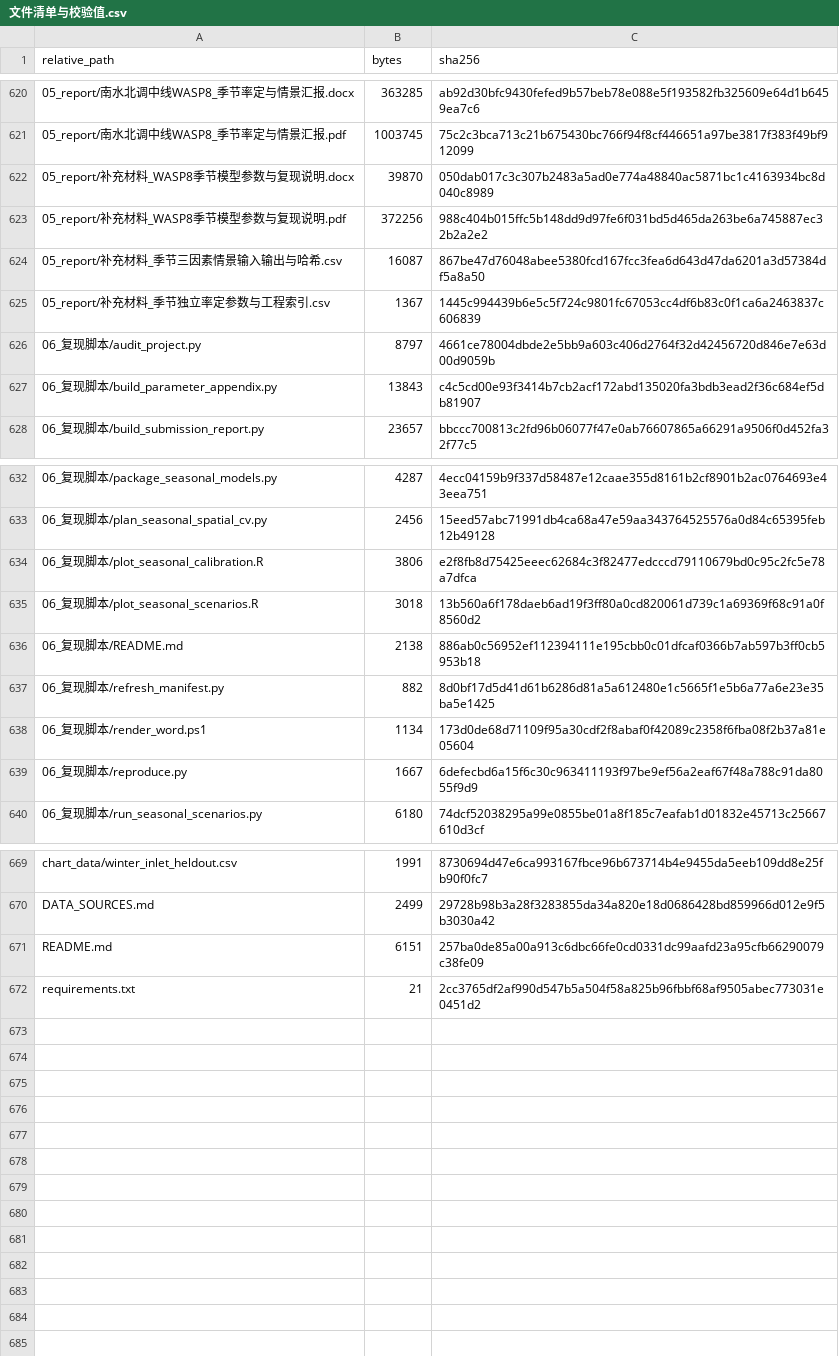
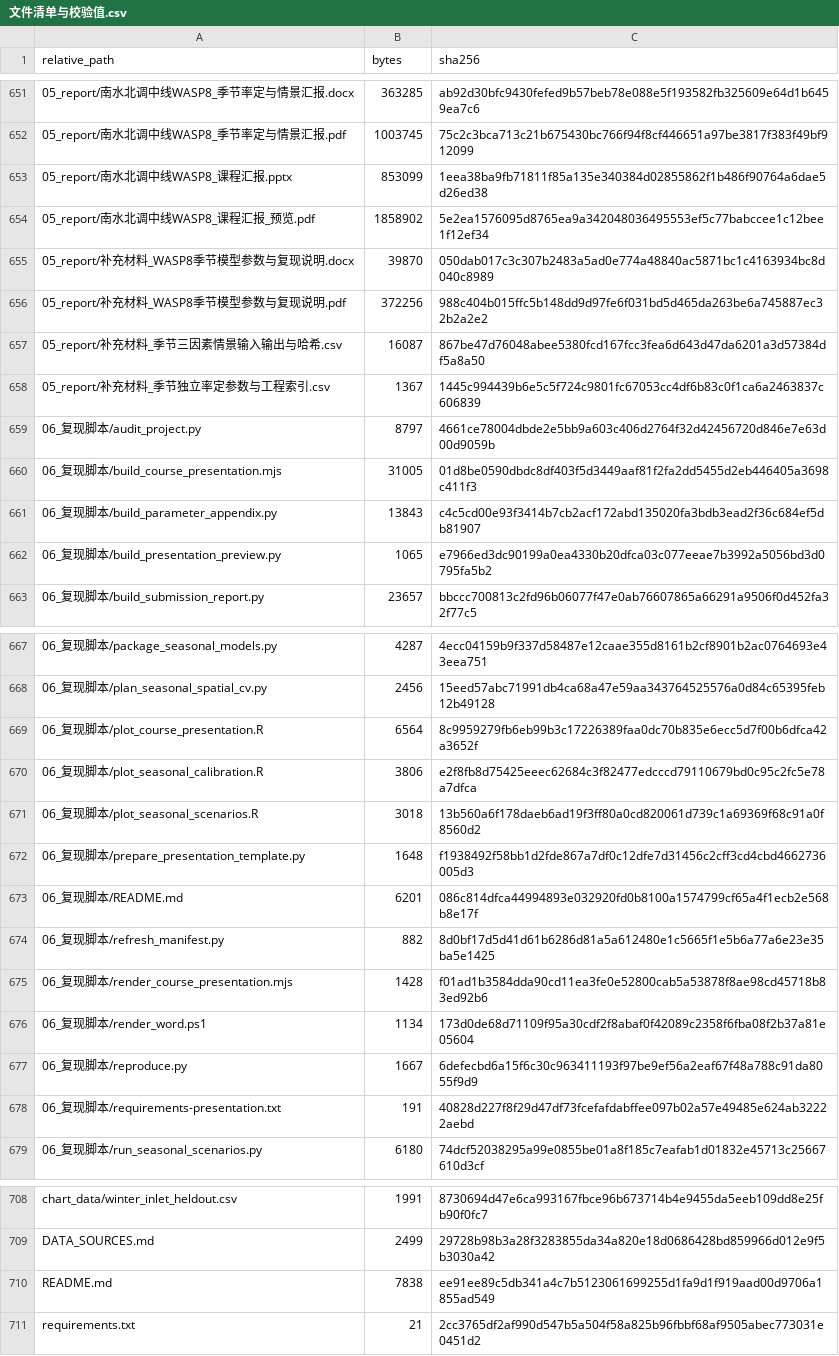
Before and after one commit to JZCheng-12/SNWDP-WASP8-Seasonal-Algae, a CSV file: 文件清单与校验值.csv, drawn as a sheet; only a part is shown, gaps mark what is left out; the diff covers the shown part only.

Commit message:
Add chaptered course slides, R figures, and presentation reproduction guide

```diff
--- a/文件清单与校验值.csv
+++ b/文件清单与校验值.csv
@@ -621,2 +652,4 @@
 05_report/南水北调中线WASP8_季节率定与情景汇报.pdf,1003745,75c2c3bca713c21b675430bc766f94f8cf446651a97be3817f383f49bf912099
+05_report/南水北调中线WASP8_课程汇报.pptx,853099,1eea38ba9fb71811f85a135e340384d02855862f1b486f90764a6dae5d26ed38
+05_report/南水北调中线WASP8_课程汇报_预览.pdf,1858902,5e2ea1576095d8765ea9a342048036495553ef5c77babccee1c12bee1f12ef34
 05_report/补充材料_WASP8季节模型参数与复现说明.docx,39870,050dab017c3c307b2483a5ad0e774a48840ac5871bc1c4163934bc8d040c8989
@@ -626,3 +659,5 @@
 06_复现脚本/audit_project.py,8797,4661ce78004dbde2e5bb9a603c406d2764f32d42456720d846e7e63d00d9059b
+06_复现脚本/build_course_presentation.mjs,31005,01d8be0590dbdc8df403f5d3449aaf81f2fa2dd5455d2eb446405a3698c411f3
 06_复现脚本/build_parameter_appendix.py,13843,c4c5cd00e93f3414b7cb2acf172abd135020fa3bdb3ead2f36c684ef5db81907
+06_复现脚本/build_presentation_preview.py,1065,e7966ed3dc90199a0ea4330b20dfca03c077eeae7b3992a5056bd3d0795fa5b2
 06_复现脚本/build_submission_report.py,23657,bbccc700813c2fd96b06077f47e0ab76607865a66291a9506f0d452fa32f77c5
@@ -633,8 +668,12 @@
 06_复现脚本/plan_seasonal_spatial_cv.py,2456,15eed57abc71991db4ca68a47e59aa343764525576a0d84c65395feb12b49128
+06_复现脚本/plot_course_presentation.R,6564,8c9959279fb6eb99b3c17226389faa0dc70b835e6ecc5d7f00b6dfca42a3652f
 06_复现脚本/plot_seasonal_calibration.R,3806,e2f8fb8d75425eeec62684c3f82477edcccd79110679bd0c95c2fc5e78a7dfca
 06_复现脚本/plot_seasonal_scenarios.R,3018,13b560a6f178daeb6ad19f3ff80a0cd820061d739c1a69369f68c91a0f8560d2
-06_复现脚本/README.md,2138,886ab0c56952ef112394111e195cbb0c01dfcaf0366b7ab597b3ff0cb5953b18
+06_复现脚本/prepare_presentation_template.py,1648,f1938492f58bb1d2fde867a7df0c12dfe7d31456c2cff3cd4cbd4662736005d3
+06_复现脚本/README.md,6201,086c814dfca44994893e032920fd0b8100a1574799cf65a4f1ecb2e568b8e17f
 06_复现脚本/refresh_manifest.py,882,8d0bf17d5d41d61b6286d81a5a612480e1c5665f1e5b6a77a6e23e35ba5e1425
+06_复现脚本/render_course_presentation.mjs,1428,f01ad1b3584dda90cd11ea3fe0e52800cab5a53878f8ae98cd45718b83ed92b6
 06_复现脚本/render_word.ps1,1134,173d0de68d71109f95a30cdf2f8abaf0f42089c2358f6fba08f2b37a81e05604
 06_复现脚本/reproduce.py,1667,6defecbd6a15f6c30c963411193f97be9ef56a2eaf67f48a788c91da8055f9d9
+06_复现脚本/requirements-presentation.txt,191,40828d227f8f29d47df73fcefafdabffee097b02a57e49485e624ab32222aebd
 06_复现脚本/run_seasonal_scenarios.py,6180,74dcf52038295a99e0855be01a8f185c7eafab1d01832e45713c25667610d3cf
@@ -670,3 +709,3 @@ chart_data/winter_inlet_heldout.csv,1991,8730694d47e6ca993167fbce96b673714b4e945
 DATA_SOURCES.md,2499,29728b98b3a28f3283855da34a820e18d0686428bd859966d012e9f5b3030a42
-README.md,6151,257ba0de85a00a913c6dbc66fe0cd0331dc99aafd23a95cfb66290079c38fe09
+README.md,7838,ee91ee89c5db341a4c7b5123061699255d1fa9d1f919aad00d9706a1855ad549
 requirements.txt,21,2cc3765df2af990d547b5a504f58a825b96fbbf68af9505abec773031e0451d2
```
Also changed, not shown: 31 added rows elsewhere in this file, 41 other files.
